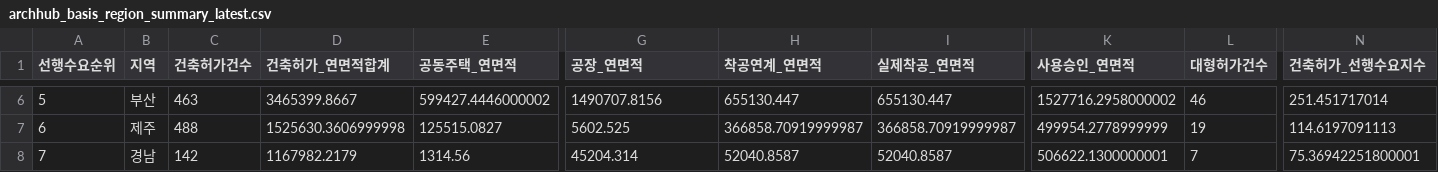
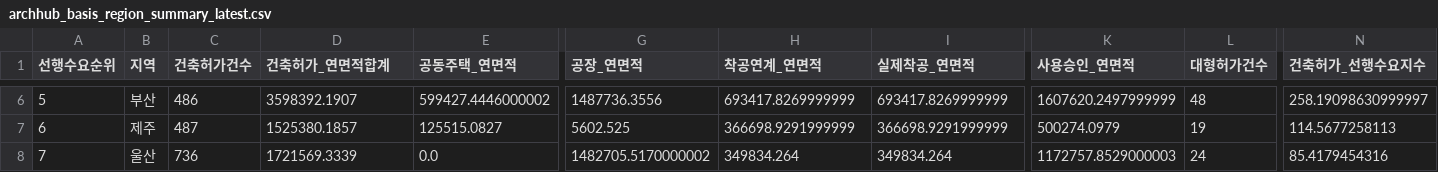
Before and after one commit to Ronaldooh123/steel-demand-report, a CSV file: data/cache/archhub_basis_region_summary_latest.csv, drawn as a sheet; only a part is shown, gaps mark what is left out; the diff covers the shown part only; the diff names each change by its address in the sheet, - before the commit and + after, or states it on an @@ line.

```diff
--- a/data/cache/archhub_basis_region_summary_latest.csv
+++ b/data/cache/archhub_basis_region_summary_latest.csv
-C6 (건축허가건수): 463
+C6 (건축허가건수): 486
-D6 (건축허가_연면적합계): 3465399.8667
+D6 (건축허가_연면적합계): 3598392.1907
-G6 (공장_연면적): 1490707.8156
+G6 (공장_연면적): 1487736.3556
-H6 (착공연계_연면적): 655130.447
+H6 (착공연계_연면적): 693417.8269999999
-I6 (실제착공_연면적): 655130.447
+I6 (실제착공_연면적): 693417.8269999999
-K6 (사용승인_연면적): 1527716.2958000002
+K6 (사용승인_연면적): 1607620.2497999999
-L6 (대형허가건수): 46
+L6 (대형허가건수): 48
-N6 (건축허가_선행수요지수): 251.451717014
+N6 (건축허가_선행수요지수): 258.19098630999997
-C7 (건축허가건수): 488
+C7 (건축허가건수): 487
-D7 (건축허가_연면적합계): 1525630.3606999998
+D7 (건축허가_연면적합계): 1525380.1857
-H7 (착공연계_연면적): 366858.70919999987
+H7 (착공연계_연면적): 366698.9291999999
-I7 (실제착공_연면적): 366858.70919999987
+I7 (실제착공_연면적): 366698.9291999999
-K7 (사용승인_연면적): 499954.2778999999
+K7 (사용승인_연면적): 500274.0979
-N7 (건축허가_선행수요지수): 114.6197091113
+N7 (건축허가_선행수요지수): 114.5677258113
-B8 (지역): 경남
+B8 (지역): 울산
-C8 (건축허가건수): 142
+C8 (건축허가건수): 736
-D8 (건축허가_연면적합계): 1167982.2179
+D8 (건축허가_연면적합계): 1721569.3339
-E8 (공동주택_연면적): 1314.56
+E8 (공동주택_연면적): 0.0
-G8 (공장_연면적): 45204.314
+G8 (공장_연면적): 1482705.5170000002
-H8 (착공연계_연면적): 52040.8587
+H8 (착공연계_연면적): 349834.264
-I8 (실제착공_연면적): 52040.8587
+I8 (실제착공_연면적): 349834.264
-K8 (사용승인_연면적): 506622.1300000001
+K8 (사용승인_연면적): 1172757.8529000003
-L8 (대형허가건수): 7
+L8 (대형허가건수): 24
-N8 (건축허가_선행수요지수): 75.36942251800001
+N8 (건축허가_선행수요지수): 85.4179454316
```
Also changed, not shown: 106 edited cells elsewhere in this file, 2 other files.
